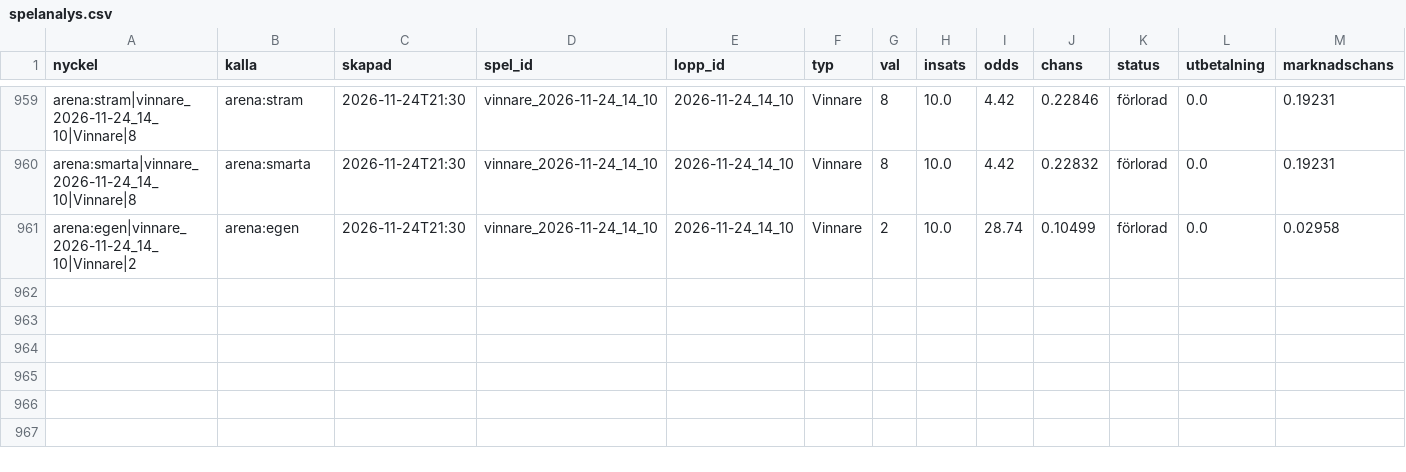
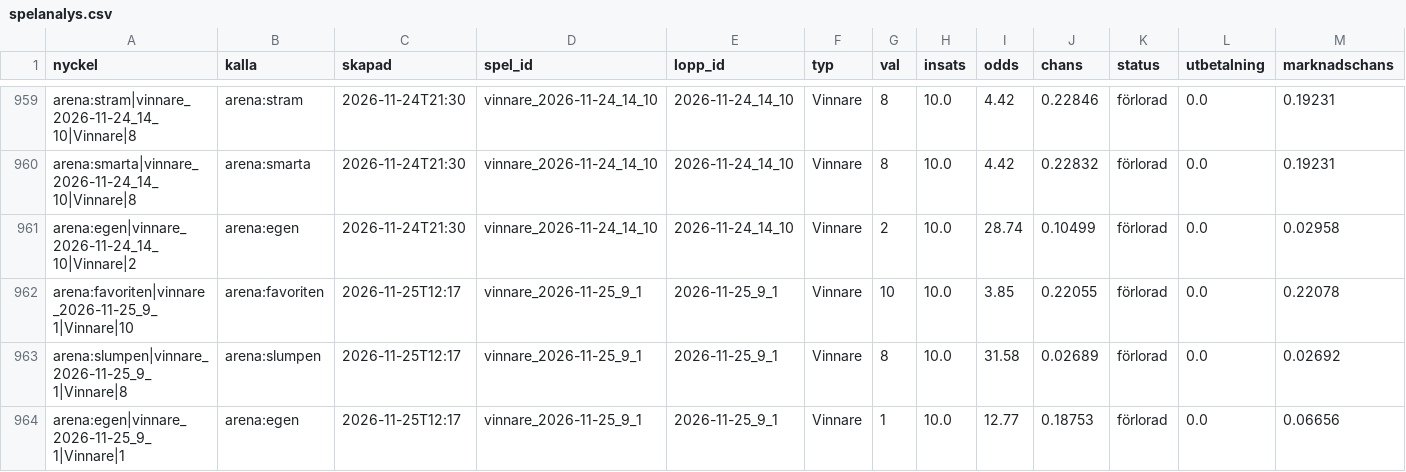
Before and after one commit to fredriklofsten/atg-bot, a CSV file: data/spelanalys.csv, drawn as a sheet; only a part is shown, gaps mark what is left out; rows hold the shown columns only; the diff names each change by its address in the sheet, - before the commit and + after, or states it on an @@ line.

```diff
--- a/data/spelanalys.csv
+++ b/data/spelanalys.csv
+row 962: arena:favoriten|vinnare_2026-11-25_9_1|Vinnare|10 | arena:favoriten | 2026-11-25T12:17 | vinnare_2026-11-25_9_1 | 2026-11-25_9_1 | Vinnare | 10 | 10.0 | 3.85 | 0.22055 | förlorad | 0.0 | 0.22078
+row 963: arena:slumpen|vinnare_2026-11-25_9_1|Vinnare|8 | arena:slumpen | 2026-11-25T12:17 | vinnare_2026-11-25_9_1 | 2026-11-25_9_1 | Vinnare | 8 | 10.0 | 31.58 | 0.02689 | förlorad | 0.0 | 0.02692
+row 964: arena:egen|vinnare_2026-11-25_9_1|Vinnare|1 | arena:egen | 2026-11-25T12:17 | vinnare_2026-11-25_9_1 | 2026-11-25_9_1 | Vinnare | 1 | 10.0 | 12.77 | 0.18753 | förlorad | 0.0 | 0.06656
```
Also changed, not shown: data/arena.csv, 9 other files.
